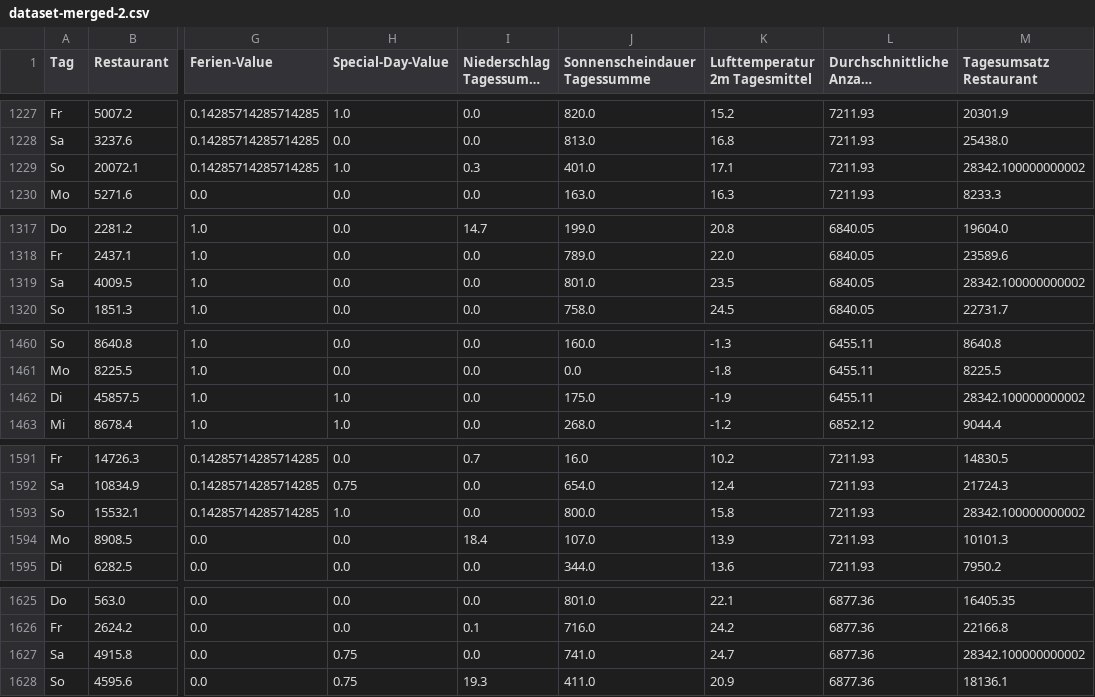
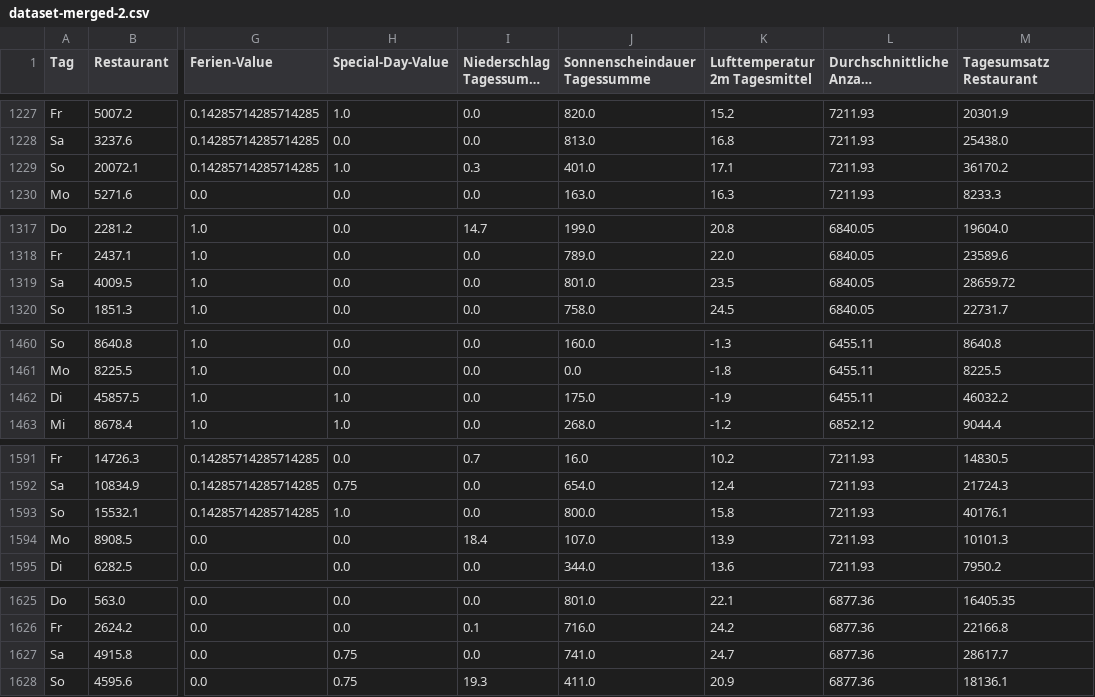
Before and after one commit to Luggias/DSF_Group_Project, a CSV file: data/dataset-merged-2.csv, drawn as a sheet; only a part is shown, gaps mark what is left out; long unchanged cells end in …; the diff covers the shown part only; the diff names each change by its address in the sheet, - before the commit and + after, or states it on an @@ line.

```diff
--- a/data/dataset-merged-2.csv
+++ b/data/dataset-merged-2.csv
-M1229 (Tagesumsatz Restaurant): 28342.100000000002
+M1229 (Tagesumsatz Restaurant): 36170.2
-M1319 (Tagesumsatz Restaurant): 28342.100000000002
+M1319 (Tagesumsatz Restaurant): 28659.72
-M1462 (Tagesumsatz Restaurant): 28342.100000000002
+M1462 (Tagesumsatz Restaurant): 46032.2
-M1593 (Tagesumsatz Restaurant): 28342.100000000002
+M1593 (Tagesumsatz Restaurant): 40176.1
-M1627 (Tagesumsatz Restaurant): 28342.100000000002
+M1627 (Tagesumsatz Restaurant): 28617.7
```
Also changed, not shown: 5 edited cells elsewhere in this file, 2 other files.
